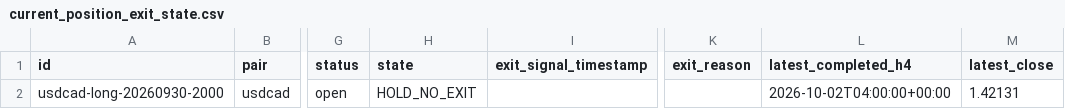
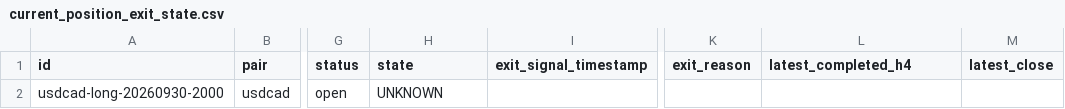
Before and after one commit to rikuudon24-beep/chair-scale, a CSV file: reports/current_position_exit_state.csv, drawn as a sheet; only a part is shown, gaps mark what is left out; the diff names each change by its address in the sheet, - before the commit and + after, or states it on an @@ line.

Commit message:
Mark stale persisted exit state as unknown

```diff
--- a/reports/current_position_exit_state.csv
+++ b/reports/current_position_exit_state.csv
-H2 (state): HOLD_NO_EXIT
+H2 (state): UNKNOWN
-L2 (latest_completed_h4): 2026-10-02T04:00:00+00:00
+L2 (latest_completed_h4): (empty)
-M2 (latest_close): 1.42131
+M2 (latest_close): (empty)
```
